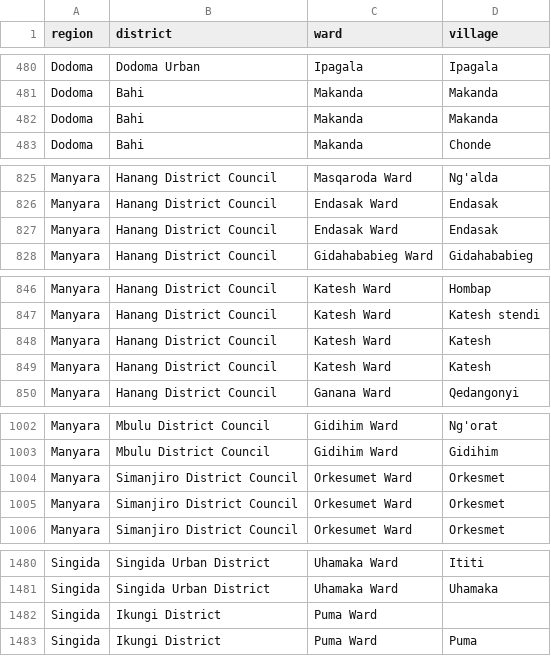
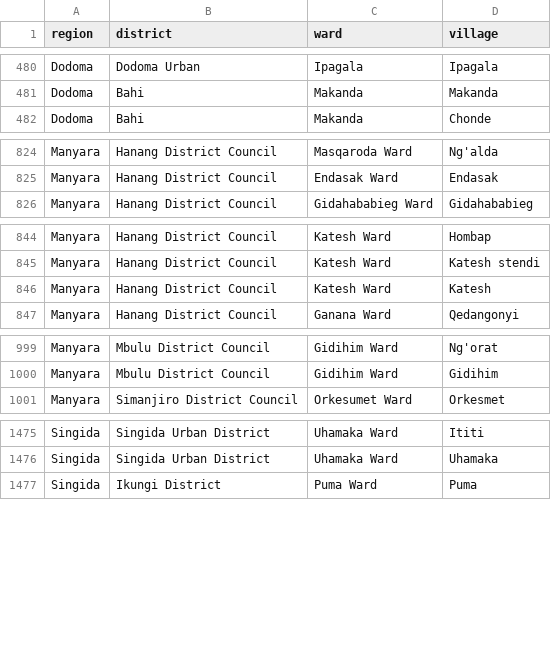
Before and after one commit to clarlars/app-designer, a CSV file: app/config/assets/csv/geo_unit.csv, drawn as a sheet; only a part is shown, gaps mark what is left out; the diff names each change by its address in the sheet, - before the commit and + after, or states it on an @@ line.

```diff
--- a/app/config/assets/csv/geo_unit.csv
+++ b/app/config/assets/csv/geo_unit.csv
-row 482: Dodoma | Bahi | Makanda | Makanda
-row 827: Manyara | Hanang District Council | Endasak Ward | Endasak
-row 848: Manyara | Hanang District Council | Katesh Ward | Katesh
-row 1004: Manyara | Simanjiro District Council | Orkesumet Ward | Orkesmet
-row 1005: Manyara | Simanjiro District Council | Orkesumet Ward | Orkesmet
-row 1482: Singida | Ikungi District | Puma Ward
```
Also changed, not shown: 8 other files.
